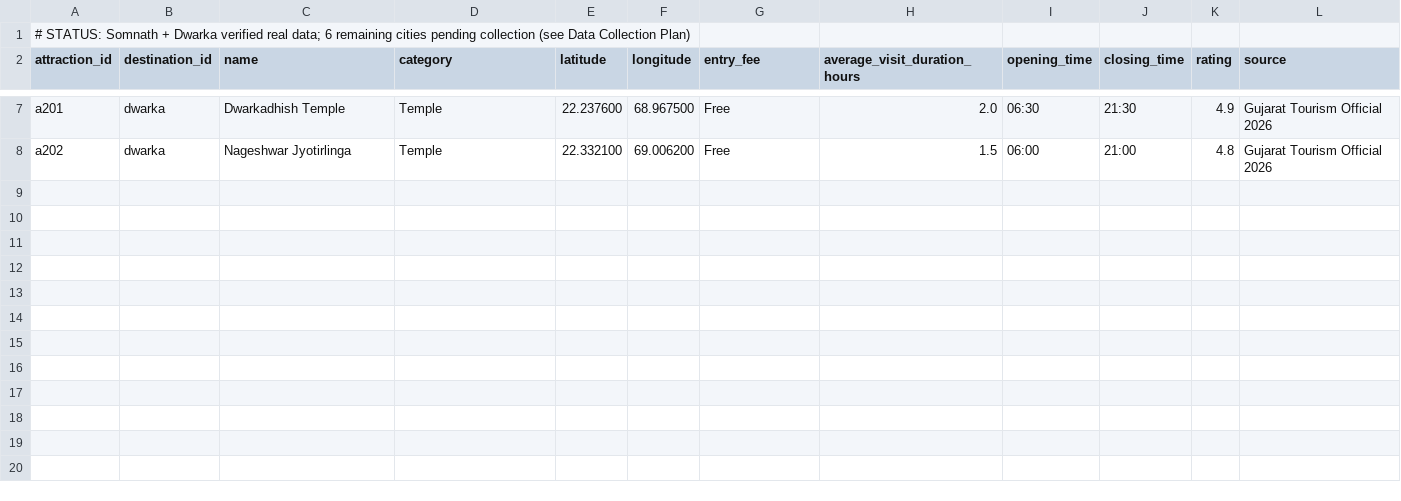
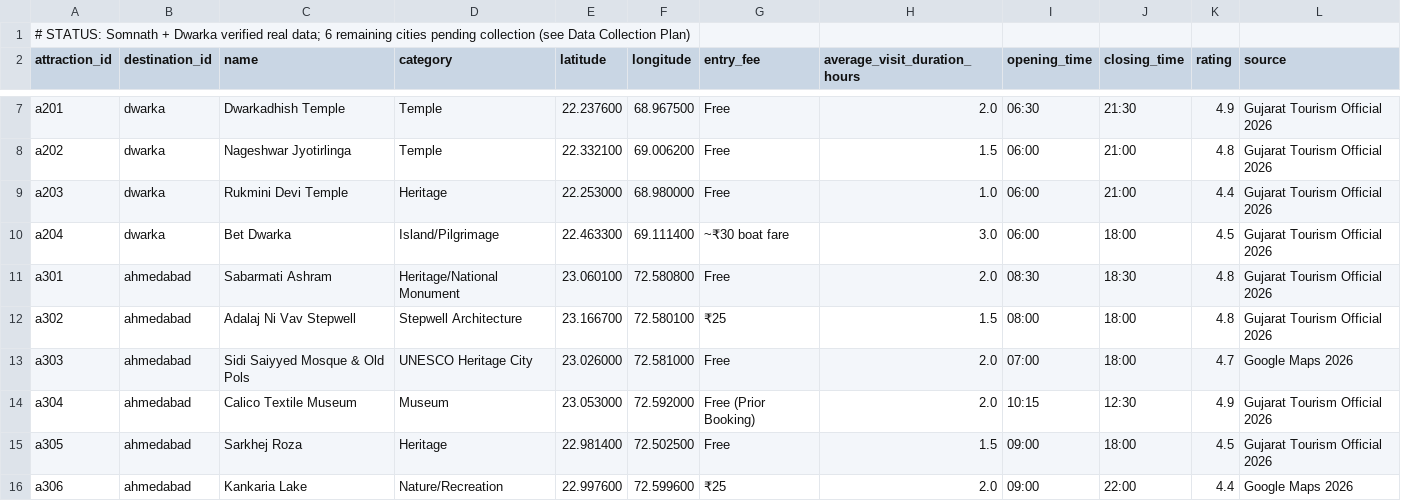
Before and after one commit to satvikp-coder/demo-group7, a CSV file: data/attractions.csv, drawn as a sheet; only a part is shown, gaps mark what is left out; the diff names each change by its address in the sheet, - before the commit and + after, or states it on an @@ line.

```diff
--- a/data/attractions.csv
+++ b/data/attractions.csv
+row 9: a203 | dwarka | Rukmini Devi Temple | Heritage | 22.253000 | 68.980000 | Free | 1.0 | 06:00 | 21:00 | 4.4 | Gujarat Tourism Official 2026
+row 10: a204 | dwarka | Bet Dwarka | Island/Pilgrimage | 22.463300 | 69.111400 | ~₹30 boat fare | 3.0 | 06:00 | 18:00 | 4.5 | Gujarat Tourism Official 2026
+row 11: a301 | ahmedabad | Sabarmati Ashram | Heritage/National Monument | 23.060100 | 72.580800 | Free | 2.0 | 08:30 | 18:30 | 4.8 | Gujarat Tourism Official 2026
+row 12: a302 | ahmedabad | Adalaj Ni Vav Stepwell | Stepwell Architecture | 23.166700 | 72.580100 | ₹25 | 1.5 | 08:00 | 18:00 | 4.8 | Gujarat Tourism Official 2026
+row 13: a303 | ahmedabad | Sidi Saiyyed Mosque & Old Pols | UNESCO Heritage City | 23.026000 | 72.581000 | Free | 2.0 | 07:00 | 18:00 | 4.7 | Google Maps 2026
+row 14: a304 | ahmedabad | Calico Textile Museum | Museum | 23.053000 | 72.592000 | Free (Prior Booking) | 2.0 | 10:15 | 12:30 | 4.9 | Gujarat Tourism Official 2026
+row 15: a305 | ahmedabad | Sarkhej Roza | Heritage | 22.981400 | 72.502500 | Free | 1.5 | 09:00 | 18:00 | 4.5 | Gujarat Tourism Official 2026
+row 16: a306 | ahmedabad | Kankaria Lake | Nature/Recreation | 22.997600 | 72.599600 | ₹25 | 2.0 | 09:00 | 22:00 | 4.4 | Google Maps 2026
```
Also changed, not shown: data/hotels.csv, data/restaurants.csv, 30 other files.
